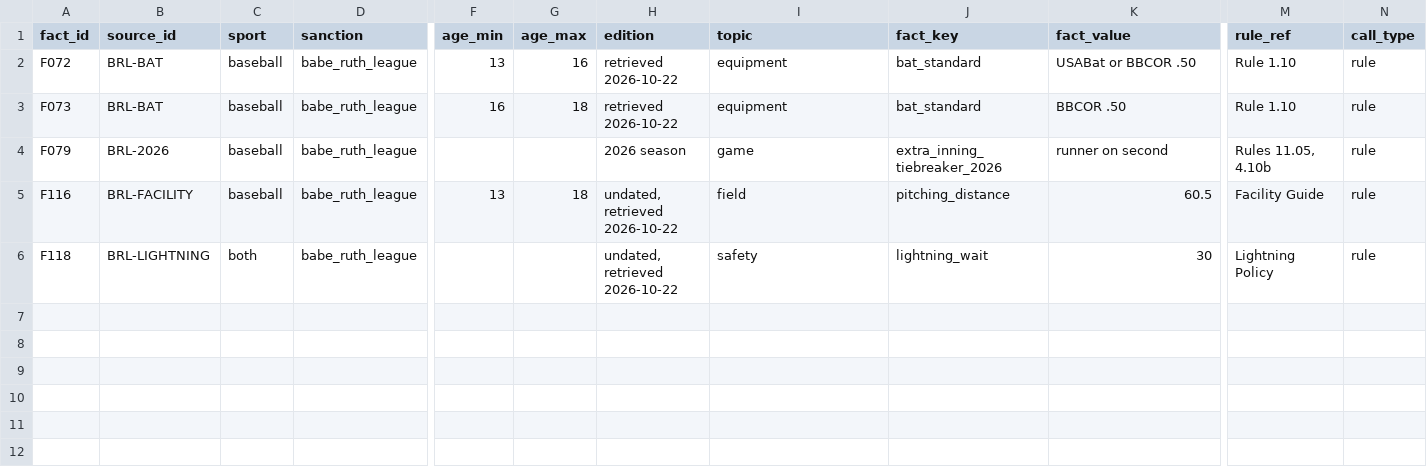
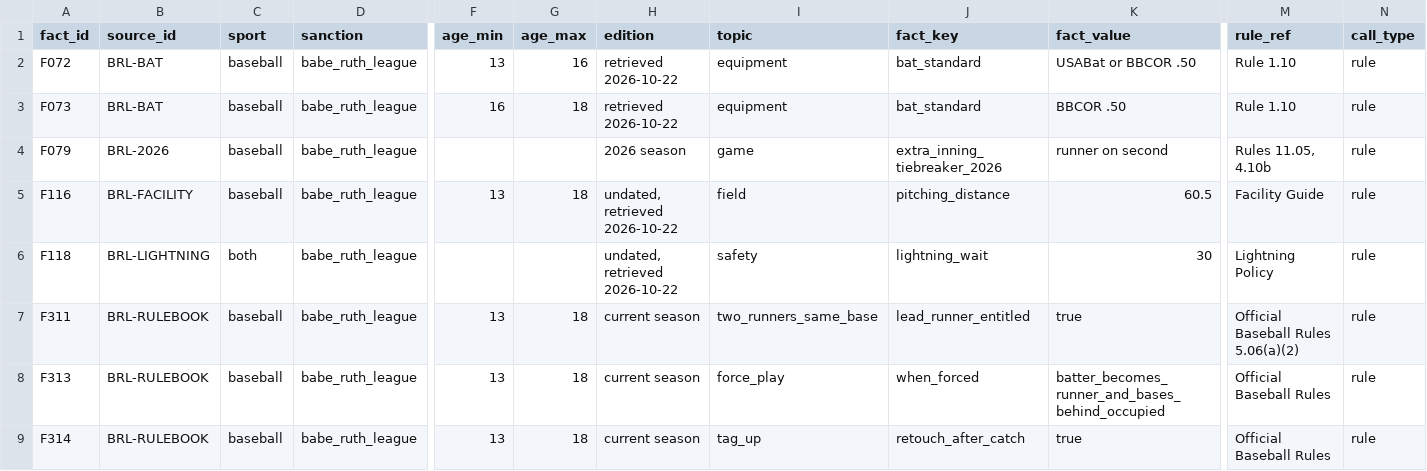
Before and after one commit to seanrugg/Sunshine_DiamondAgentIQ, a CSV file: data/babe_ruth/rules_facts.csv, drawn as a sheet; only a part is shown, gaps mark what is left out; rows hold the shown columns only; the diff names each change by its address in the sheet, - before the commit and + after, or states it on an @@ line.

```diff
--- a/data/babe_ruth/rules_facts.csv
+++ b/data/babe_ruth/rules_facts.csv
+row 7: F311 | BRL-RULEBOOK | baseball | babe_ruth_league | 13 | 18 | current season | two_runners_same_base | lead_runner_entitled | true | Official Baseball Rules 5.06(a)(2) | rule
+row 8: F313 | BRL-RULEBOOK | baseball | babe_ruth_league | 13 | 18 | current season | force_play | when_forced | batter_becomes_runner_and_bases_behind_occupied | Official Baseball Rules | rule
+row 9: F314 | BRL-RULEBOOK | baseball | babe_ruth_league | 13 | 18 | current season | tag_up | retouch_after_catch | true | Official Baseball Rules | rule
```
Also changed, not shown: data/coaching/insights.csv, data/coaching/lessons.csv, 14 other files.
